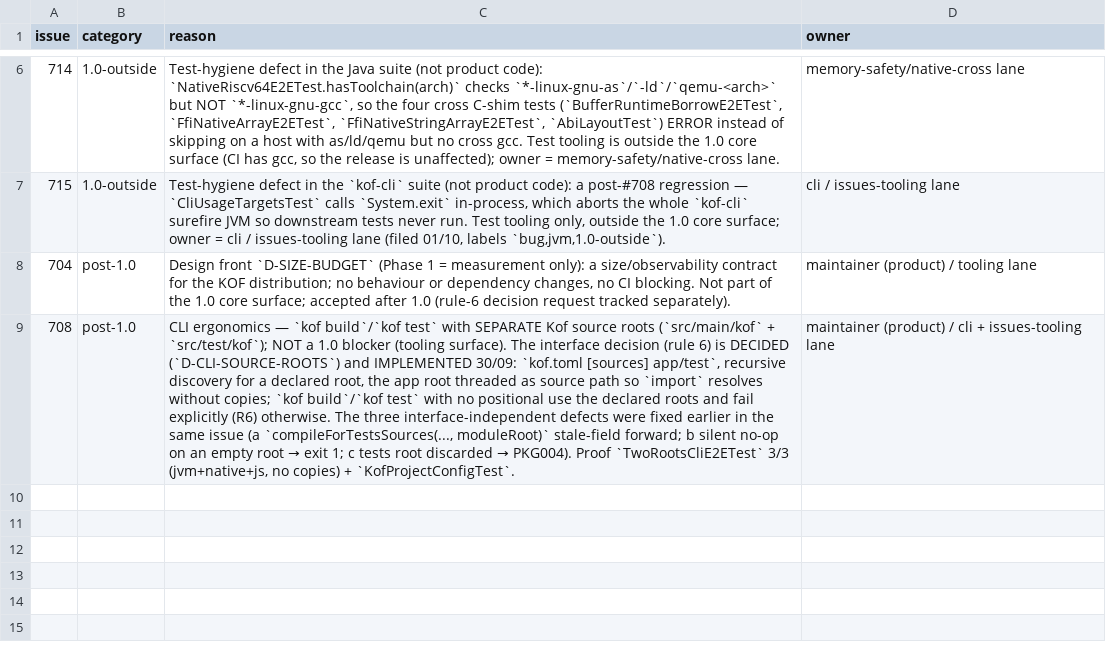
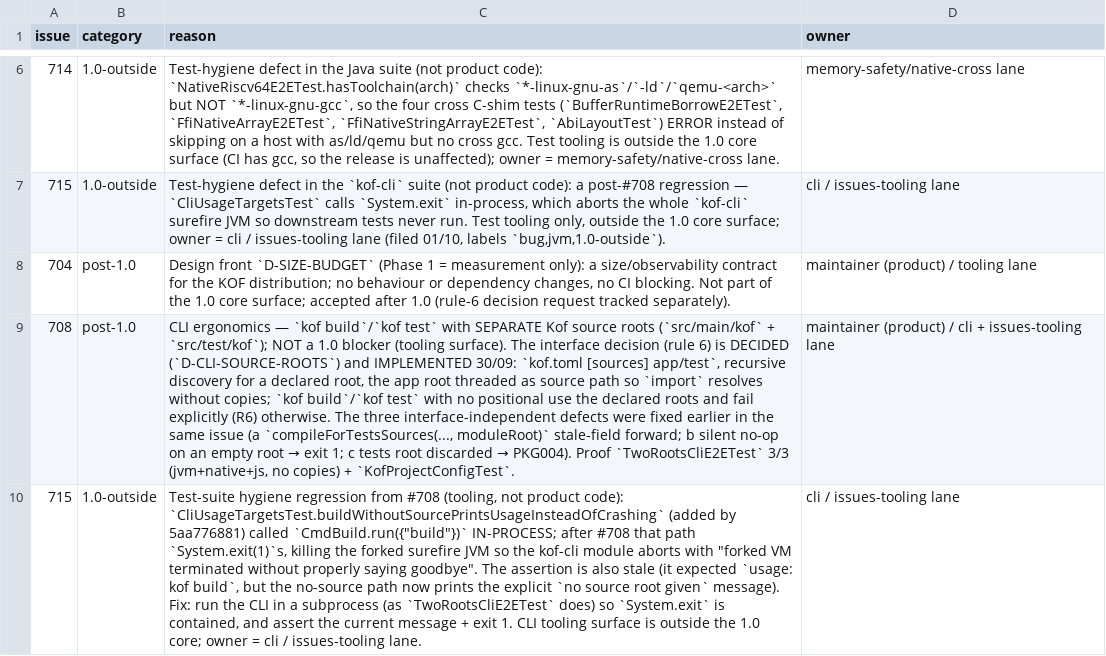
Before and after one commit to AlexandreMendess/Kof4j, a TSV file: scripts/release-blockers.tsv, drawn as a sheet; only a part is shown, gaps mark what is left out; the diff names each change by its address in the sheet, - before the commit and + after, or states it on an @@ line.

Commit message:
fix(native): §549 — try handler no longer leaks on the normal exit path; land kof.test assertThrows; fix #715 cli suite
§549 (compiler/UI lane). On every native target a try region's exception
handler leaked on the NORMAL exit path and captured the NEXT throw after the
try: `try { println("N") } catch (String e) { println("C") } throw "X"`
printed N|C|X (exit 0). Root: StatementLowerer emitted KofTryEnd only on the
branch that does not jump to the finally label — unreachable, since the normal
end of the try body jumps first; the throw/catch path already unlinks via
kof_throw_string. New IR KofExcUnlink (handler-pop, no end-label) is now emitted
on the normal fall-through; implemented in NativeMethodEmitter (x86) +
NativeRiscvCrossEmit (riscv/aarch64), kept in parity by KofInterpreter (tryStack
pop) and JsControlFlowParser (structural no-op); JVM no-op (static table).

Residual face catalogued as §551 (return/break/continue INSIDE a try; a return
from a try with no finally dangles the chain and crashes the next throw).

kof.test slice 2. The §549 leak blocked a pure-Kof assertThrows (catch took the
no-exception path on native). With §549 fixed, `assertThrows(() -> Void, String)`
lands in dev/kof/test.kf.

after #708 that path System.exit(1)s, killing the forked surefire JVM and
aborting the kof-cli module. Rewrote as a subprocess test (TwoRootsCliE2ETest
pattern) asserting the current message + exit 1; classified 1.0-outside.

Proof: NativeTryHandlerLeakE2ETest 6/6 (RED pre-fix 4/6: normal, finally,
riscv64, aarch64); KofTestingE2ETest 7/7 (RED pre-fix 3/7 — native
x86/riscv64/aarch64); ExceptionsE2ETest 13/13; CliUsageTargetsTest 4/4 (was
aborting the module); full kof-compiler+kof-cli run 4780 tests 0F/0E.
Gates: Q2 + docs-lang/check_doc_refs/check_live_records/check_changelog_ledger/
check_known_bugs_status/check_ledger_anchors/check_500/check_release_blockers/
check_test_hygiene rc=0.

```diff
--- a/scripts/release-blockers.tsv
+++ b/scripts/release-blockers.tsv
+row 10: 715 | 1.0-outside | Test-suite hygiene regression from #708 (tooling, not product code): `CliUsageTargetsTest.buildWithoutSourcePrintsUsageInsteadOfCrashing` (added by 5aa776881) called `CmdBuild.run({"build"})` IN-PROCESS; after #708 that path `System.exit(1)`s, killing the forked surefire JVM so the kof-cli module aborts with "forked VM terminated without properly saying goodbye". The assertion is also stale (it expected `usage: kof build`, but the no-source path now prints the explicit `no source root given` message). Fix: run the CLI in a subprocess (as `TwoRootsCliE2ETest` does) so `System.exit` is contained, and assert the current message + exit 1. CLI tooling surface is outside the 1.0 core; owner = cli / issues-tooling lane. | cli / issues-tooling lane
```
Also changed, not shown: 19 other files.
